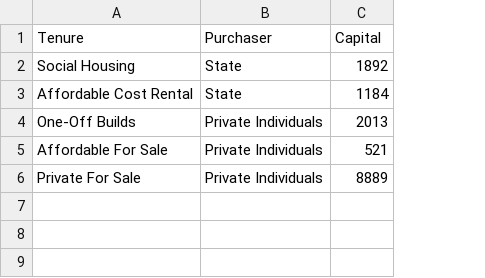
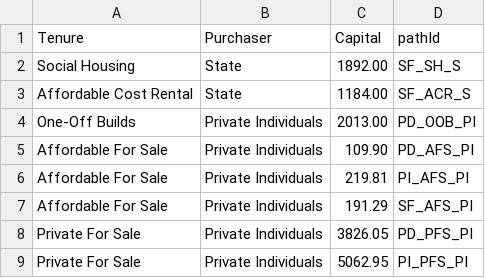
Before and after one commit to hugomoran159/IIP2, a CSV file: sources/sankey_a/sankey_a_purchaser.csv, drawn as a sheet; addresses are those after the commit; the diff names each change by its address in the sheet, - before the commit and + after, or states it on an @@ line.

```diff
--- a/sources/sankey_a/sankey_a_purchaser.csv
+++ b/sources/sankey_a/sankey_a_purchaser.csv
+column D (pathId), rows 2-5: SF_SH_S | SF_ACR_S | PD_OOB_PI | PD_AFS_PI; row 8: PD_PFS_PI
-C2 (Capital): 1892
+C2 (Capital): 1892.00
-C3 (Capital): 1184
+C3 (Capital): 1184.00
-C4 (Capital): 2013
+C4 (Capital): 2013.00
-C5 (Capital): 521
+C5 (Capital): 109.90
+row 6: Affordable For Sale | Private Individuals | 219.81 | PI_AFS_PI
+row 7: Affordable For Sale | Private Individuals | 191.29 | SF_AFS_PI
-C8 (Capital): 8889
+C8 (Capital): 3826.05
+row 9: Private For Sale | Private Individuals | 5062.95 | PI_PFS_PI
```
Also changed, not shown: sources/sankey_a/sankey_a.csv, sources/sankey_b/sankey_b.csv, 6 other files.
